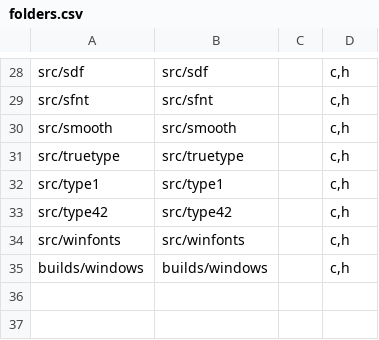
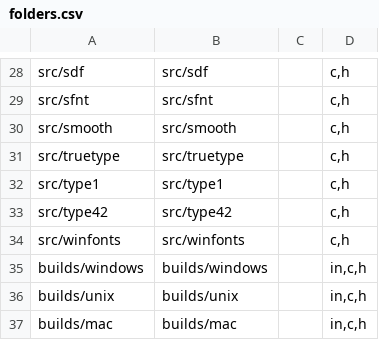
Before and after one commit to nextgis-borsch/lib_freetype, a CSV file: opt/folders.csv, drawn as a sheet; only a part is shown, gaps mark what is left out.

Commit message:
Fix build on macOS

```diff
--- a/opt/folders.csv
+++ b/opt/folders.csv
@@ -34,2 +34,4 @@ src/type42,src/type42,,"c,h"
 src/winfonts,src/winfonts,,"c,h"
-builds/windows,builds/windows,,"c,h"
+builds/windows,builds/windows,,"in,c,h"
+builds/unix,builds/unix,,"in,c,h"
+builds/mac,builds/mac,,"in,c,h"
```
Also changed, not shown: 2 other files.
